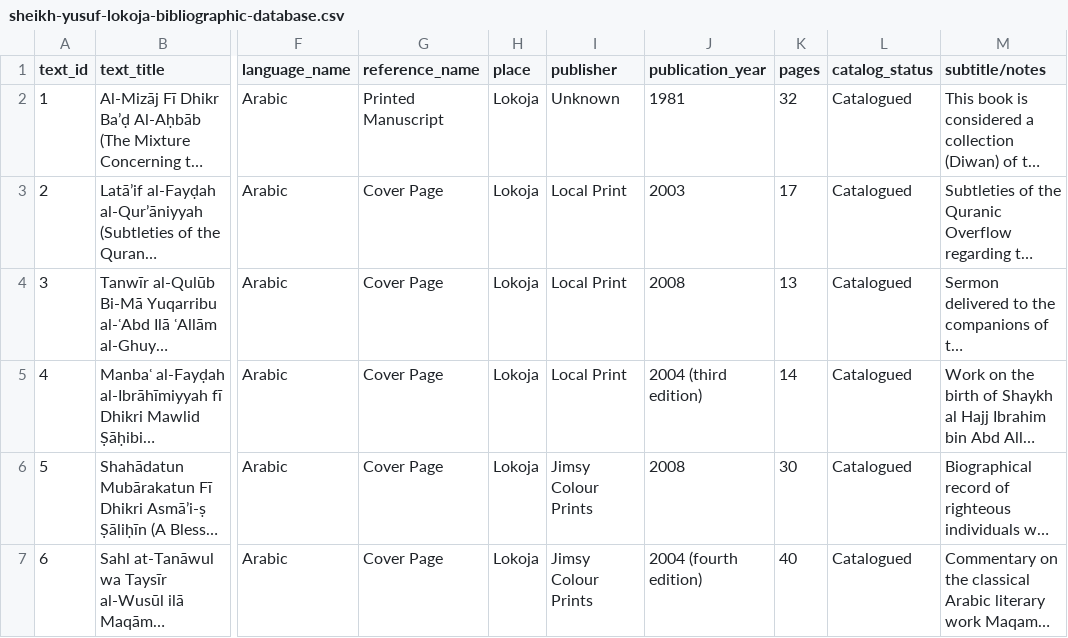
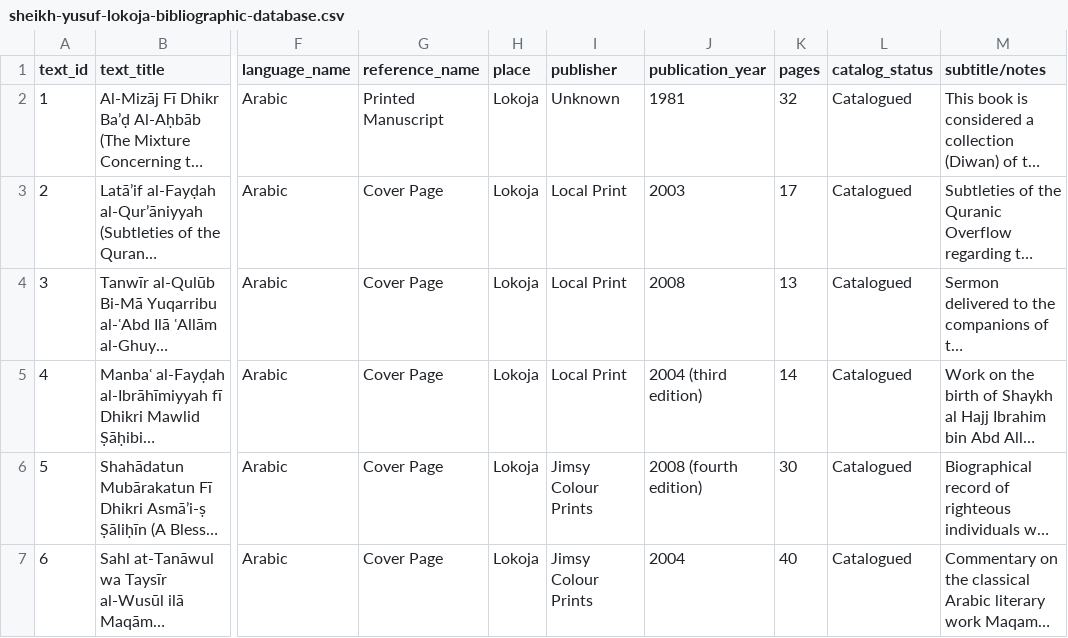
Before and after one commit to SmileBakGlobal/sheikh-yusuf-lokoja-bibliographic-database, a CSV file: sheikh-yusuf-lokoja-bibliographic-database.csv, drawn as a sheet; only a part is shown, gaps mark what is left out; long unchanged cells end in …; the diff covers the shown part only; the diff names each change by its address in the sheet, - before the commit and + after, or states it on an @@ line.

```diff
--- a/sheikh-yusuf-lokoja-bibliographic-database.csv
+++ b/sheikh-yusuf-lokoja-bibliographic-database.csv
-J6 (publication_year): 2008
+J6 (publication_year): 2008 (fourth edition)
-J7 (publication_year): 2004 (fourth edition)
+J7 (publication_year): 2004
```
Also changed, not shown: 9 edited cells elsewhere in this file.
